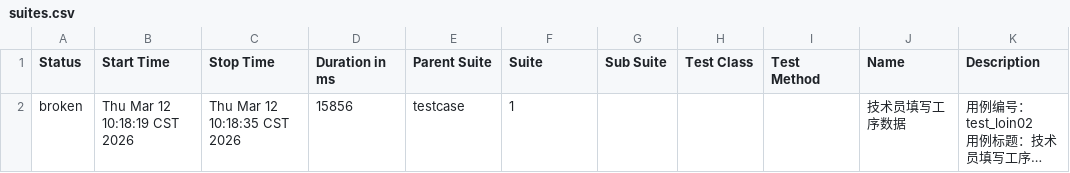
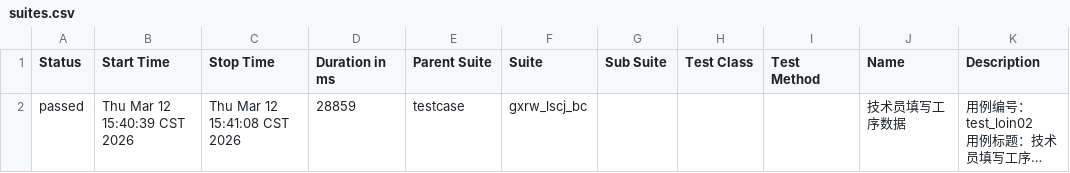
Before and after one commit to 102155yu/git-demo, a CSV file: LES_GL/report_allure/data/suites.csv, drawn as a sheet; long unchanged cells end in …; the diff names each change by its address in the sheet, - before the commit and + after, or states it on an @@ line.

```diff
--- a/LES_GL/report_allure/data/suites.csv
+++ b/LES_GL/report_allure/data/suites.csv
-A2 (Status): broken
+A2 (Status): passed
-B2 (Start Time): Thu Mar 12 10:18:19 CST 2026
+B2 (Start Time): Thu Mar 12 15:40:39 CST 2026
-C2 (Stop Time): Thu Mar 12 10:18:35 CST 2026
+C2 (Stop Time): Thu Mar 12 15:41:08 CST 2026
-D2 (Duration in ms): 15856
+D2 (Duration in ms): 28859
-F2 (Suite): 1
+F2 (Suite): gxrw_lscj_bc
```
Also changed, not shown: 37 other files.
